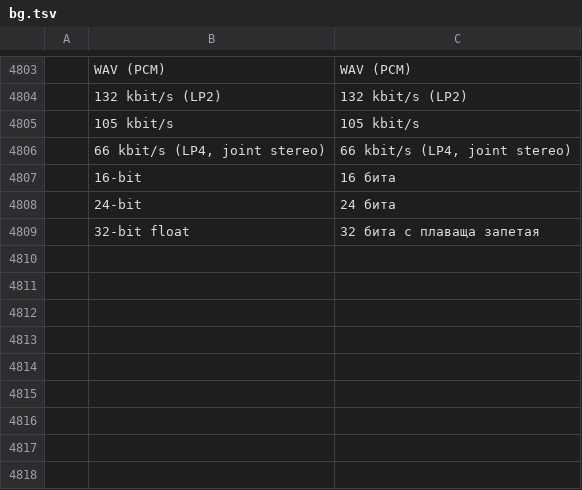
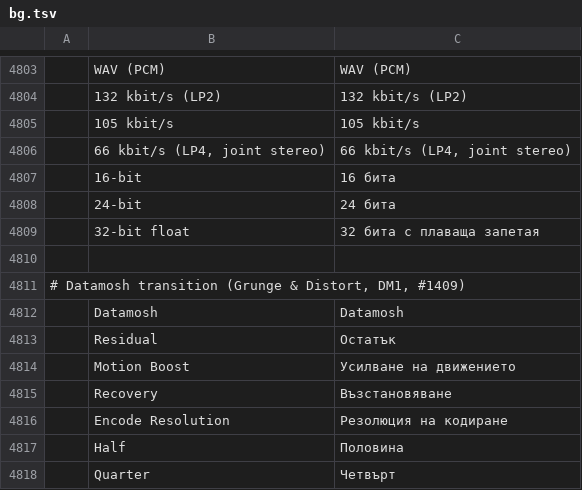
Before and after one commit to ubuntuokos/CinemaFundArchitecture4, a TSV file: i18n/bg.tsv, drawn as a sheet; only a part is shown, gaps mark what is left out; the diff names each change by its address in the sheet, - before the commit and + after, or states it on an @@ line.

```diff
--- a/i18n/bg.tsv
+++ b/i18n/bg.tsv
+row 4810: (empty)
+row 4811: # Datamosh transition (Grunge & Distort, DM1, #1409)
+row 4812:  | Datamosh | Datamosh
+row 4813:  | Residual | Остатък
+row 4814:  | Motion Boost | Усилване на движението
+row 4815:  | Recovery | Възстановяване
+row 4816:  | Encode Resolution | Резолюция на кодиране
+row 4817:  | Half | Половина
+row 4818:  | Quarter | Четвърт
```
Also changed, not shown: i18n/ka.tsv, i18n/kk.tsv, 29 other files.
